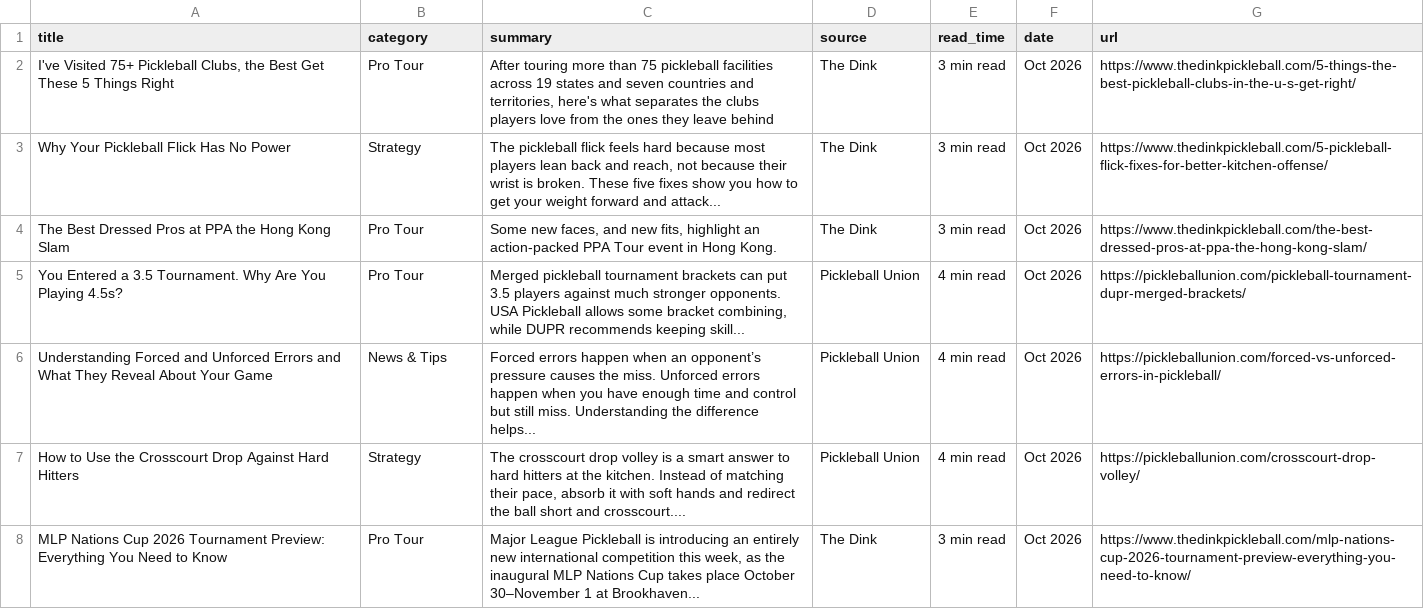
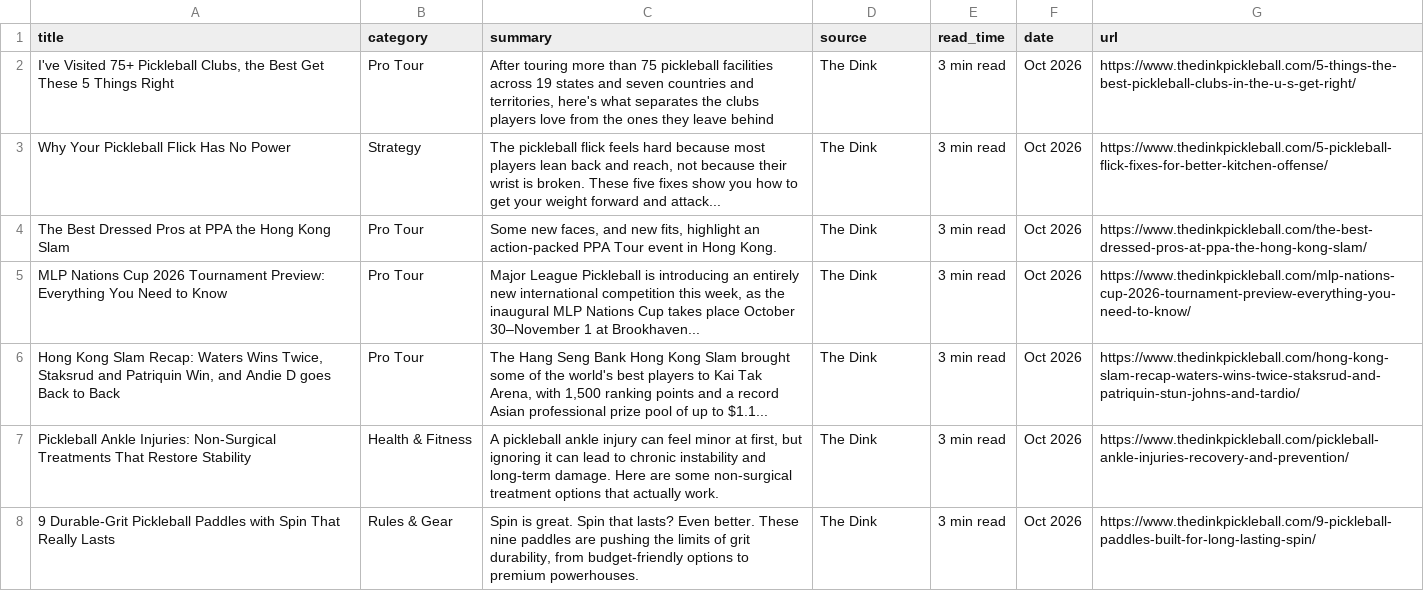
Before and after one commit to andrewrelic/pickleball-finder, a CSV file: trainer/newletters.csv, drawn as a sheet; removed rows and columns are numbered as before the commit, all else as after; the diff names each change by its address in the sheet, - before the commit and + after, or states it on an @@ line.

```diff
--- a/trainer/newletters.csv
+++ b/trainer/newletters.csv
-row 5: You Entered a 3.5 Tournament. Why Are You Playing 4.5s? | Pro Tour | Merged pickleball tournament brackets can put 3.5 players against much stronger opponents. USA Pickleball allows some bracket combining, while DUPR recommends keeping skill... | Pickleball Union | 4 min read | Oct 2026 | https://pickleballunion.com/pickleball-tournament-dupr-merged-brackets/
-row 6: Understanding Forced and Unforced Errors and What They Reveal About Your Game | News & Tips | Forced errors happen when an opponent’s pressure causes the miss. Unforced errors happen when you have enough time and control but still miss. Understanding the difference helps... | Pickleball Union | 4 min read | Oct 2026 | https://pickleballunion.com/forced-vs-unforced-errors-in-pickleball/
-row 7: How to Use the Crosscourt Drop Against Hard Hitters | Strategy | The crosscourt drop volley is a smart answer to hard hitters at the kitchen. Instead of matching their pace, absorb it with soft hands and redirect the ball short and crosscourt.... | Pickleball Union | 4 min read | Oct 2026 | https://pickleballunion.com/crosscourt-drop-volley/
+row 6: Hong Kong Slam Recap: Waters Wins Twice, Staksrud and Patriquin Win, and Andie D goes Back to Back | Pro Tour | The Hang Seng Bank Hong Kong Slam brought some of the world's best players to Kai Tak Arena, with 1,500 ranking points and a record Asian professional prize pool of up to $1.1... | The Dink | 3 min read | Oct 2026 | https://www.thedinkpickleball.com/hong-kong-slam-recap-waters-wins-twice-staksrud-and-patriquin-stun-johns-and-tardio/
+row 7: Pickleball Ankle Injuries: Non-Surgical Treatments That Restore Stability | Health & Fitness | A pickleball ankle injury can feel minor at first, but ignoring it can lead to chronic instability and long-term damage. Here are some non-surgical treatment options that actually work. | The Dink | 3 min read | Oct 2026 | https://www.thedinkpickleball.com/pickleball-ankle-injuries-recovery-and-prevention/
+row 8: 9 Durable-Grit Pickleball Paddles with Spin That Really Lasts | Rules & Gear | Spin is great. Spin that lasts? Even better. These nine paddles are pushing the limits of grit durability, from budget-friendly options to premium powerhouses. | The Dink | 3 min read | Oct 2026 | https://www.thedinkpickleball.com/9-pickleball-paddles-built-for-long-lasting-spin/
```
